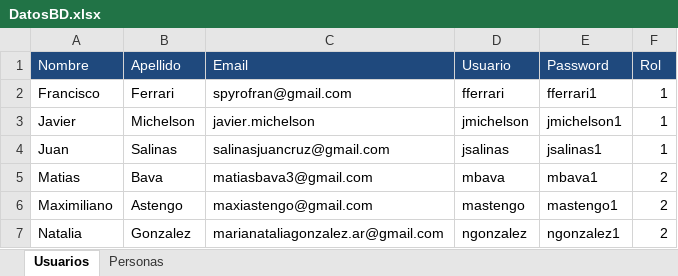
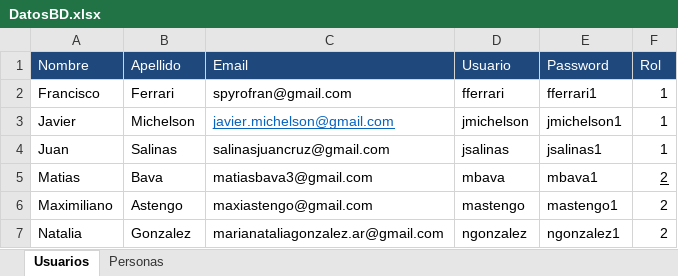
Before and after one commit to theacaece/backend-thea, an Excel workbook: spring-demo-thea/src/main/resources/bd/DatosBD.xlsx, sheet Usuarios, drawn as a sheet; values as stored, in another font and other column widths than the file's, no borders; the diff names each change by its address in the sheet, - before the commit and + after, or states it on an @@ line.

Commit message:
Demo OK

```diff
--- a/spring-demo-thea/src/main/resources/bd/DatosBD.xlsx (sheet Usuarios)
+++ b/spring-demo-thea/src/main/resources/bd/DatosBD.xlsx (sheet Usuarios)
-C3 (Email): javier.michelson
+C3 (Email): javier.michelson@gmail.com
@@ C3 underline: off → on, text colour: black → #0563C1 @@
-F5 underline: off
+F5 underline: on
```
Also changed, not shown: 1 other file.
